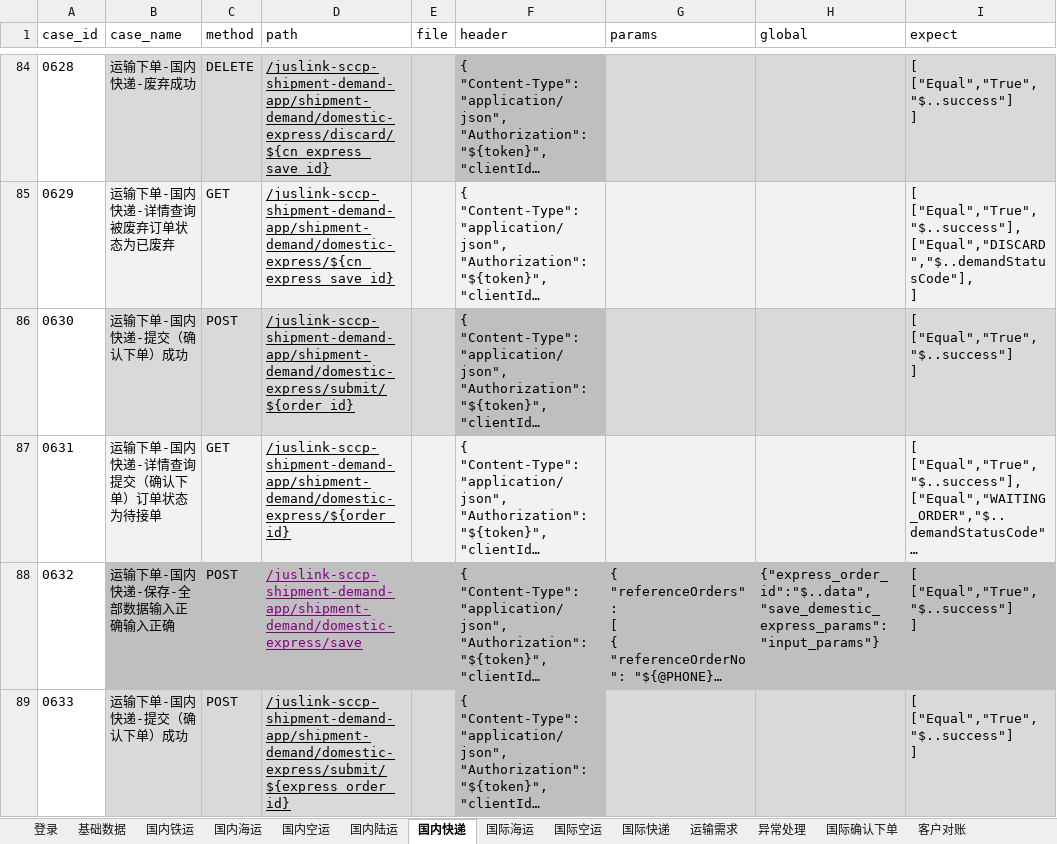
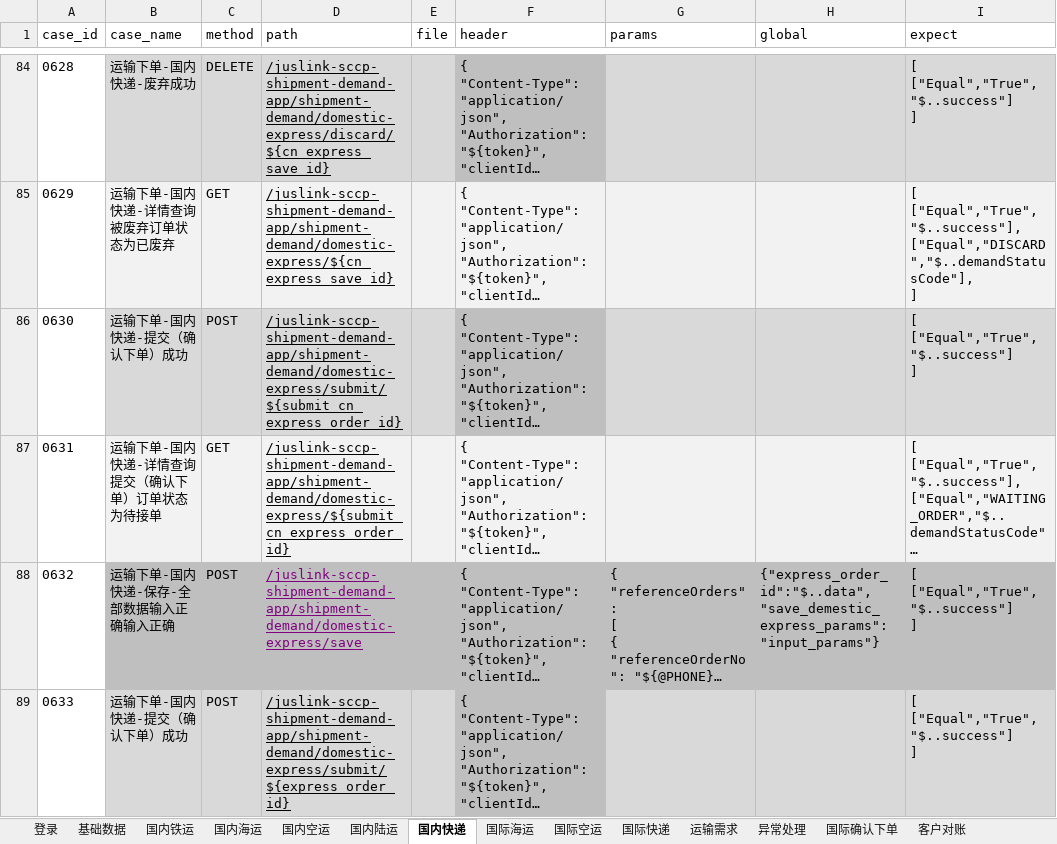
Before and after one commit to tan0833/dynamic_inventory_api, an Excel workbook: data/运输下单测试用例-SIT.xlsx, sheet 国内快递, drawn as a sheet; only a part is shown, gaps mark what is left out; long unchanged cells end in …; values as stored, in another font and other column widths than the file's, no borders; the diff covers the shown part only; the diff names each change by its address in the sheet, - before the commit and + after, or states it on an @@ line.

```diff
--- a/data/运输下单测试用例-SIT.xlsx (sheet 国内快递)
+++ b/data/运输下单测试用例-SIT.xlsx (sheet 国内快递)
-D86 (path): /juslink-sccp-shipment-demand-app/shipment-demand/domestic-express/submit/${order_id}
+D86 (path): /juslink-sccp-shipment-demand-app/shipment-demand/domestic-express/submit/${submit_cn_express_order_id}
-D87 (path): /juslink-sccp-shipment-demand-app/shipment-demand/domestic-express/${order_id}
+D87 (path): /juslink-sccp-shipment-demand-app/shipment-demand/domestic-express/${submit_cn_express_order_id}
```
Also changed, not shown: 3 edited cells elsewhere in this sheet, sheet 国际快递, sheet 国内空运, sheet 国内铁运, sheet 国内陆运, sheet 国际空运, sheet 国内海运, 2 more sheets, 16 other files.
